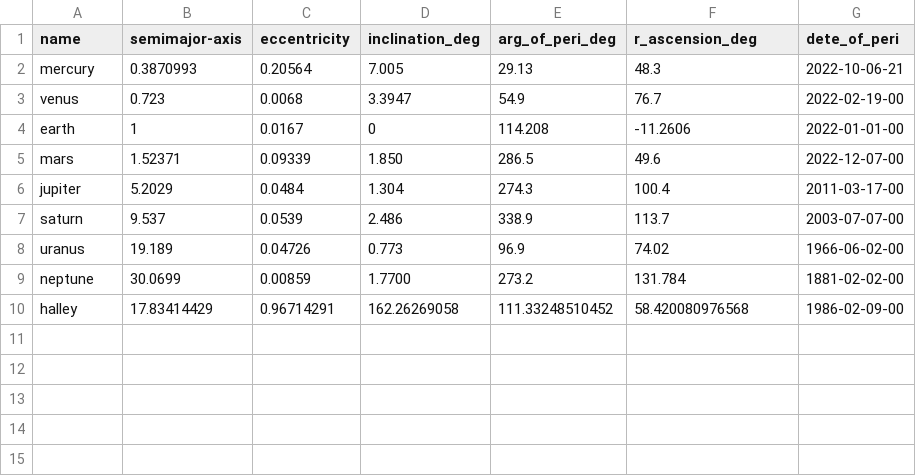
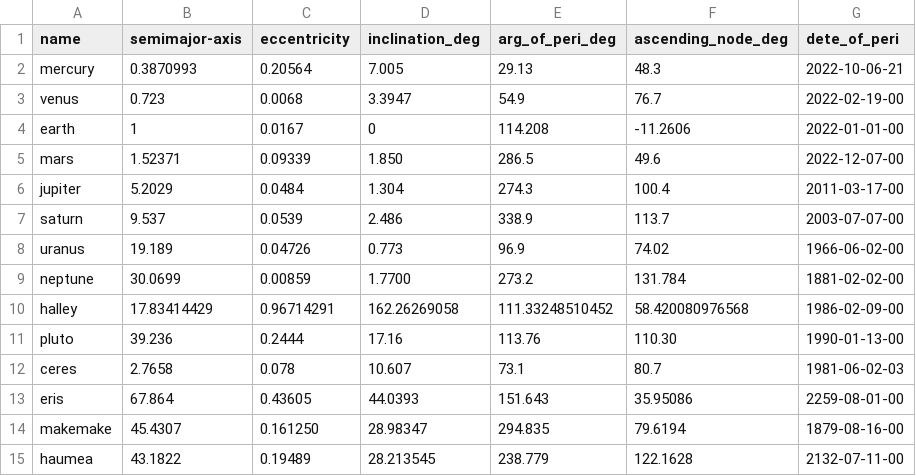
Before and after one commit to Marmingen/solsys-orbit, a CSV file: data/orbital_elements.csv, drawn as a sheet.

```diff
--- a/data/orbital_elements.csv
+++ b/data/orbital_elements.csv
@@ -1,2 +1,2 @@
-name, semimajor-axis, eccentricity, inclination_deg, arg_of_peri_deg, r_ascension_deg, dete_of_peri
+name, semimajor-axis, eccentricity, inclination_deg, arg_of_peri_deg, ascending_node_deg, dete_of_peri
 mercury, 0.3870993, 0.20564, 7.005, 29.13, 48.3, 2022-10-06-21
@@ -10 +10,6 @@ neptune, 30.0699, 0.00859, 1.7700, 273.2, 131.784, 1881-02-02-00
 halley, 17.83414429, 0.96714291, 162.26269058, 111.33248510452, 58.420080976568, 1986-02-09-00
+pluto, 39.236, 0.2444, 17.16, 113.76, 110.30, 1990-01-13-00
+ceres, 2.7658, 0.078, 10.607, 73.1, 80.7, 1981-06-02-03
+eris, 67.864, 0.43605, 44.0393, 151.643, 35.95086, 2259-08-01-00
+makemake, 45.4307, 0.161250, 28.98347, 294.835, 79.6194, 1879-08-16-00
+haumea, 43.1822, 0.19489, 28.213545, 238.779, 122.1628, 2132-07-11-00
```
Also changed, not shown: 4 other files.
